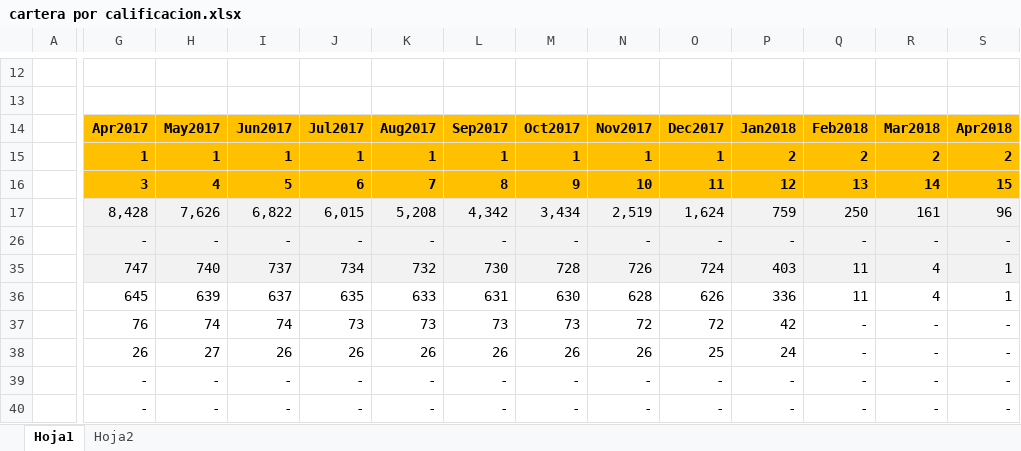
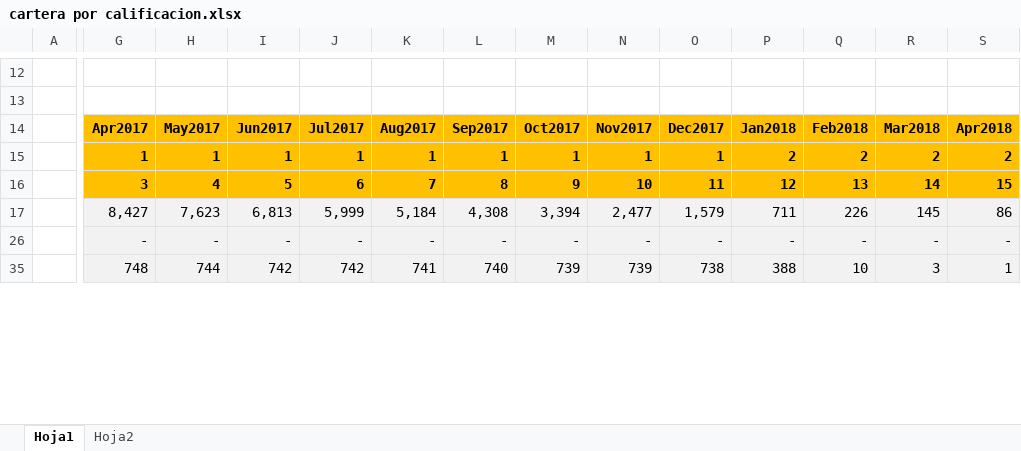
Before and after one commit to JavierGarciaD/banking, an Excel workbook: data/cartera por calificacion.xlsx, sheet Hoja1, drawn as a sheet; only a part is shown, gaps mark what is left out; values as stored, in another font and other column widths than the file's, no borders; removed rows and columns are numbered as before the commit, all else as after; rows hold the shown columns only; the diff covers the shown part only; the diff names each change by its address in the sheet, - before the commit and + after, or states it on an @@ line.

Commit message:
refactor cosecha
repricing

```diff
--- a/data/cartera por calificacion.xlsx (sheet Hoja1)
+++ b/data/cartera por calificacion.xlsx (sheet Hoja1)
-G17: 8,428
+G17: 8,427
-H17: 7,626
+H17: 7,623
-I17: 6,822
+I17: 6,813
-J17: 6,015
+J17: 5,999
-K17: 5,208
+K17: 5,184
-L17: 4,342
+L17: 4,308
-M17: 3,434
+M17: 3,394
-N17: 2,519
+N17: 2,477
-O17: 1,624
+O17: 1,579
-P17: 759
+P17: 711
-Q17: 250
+Q17: 226
-R17: 161
+R17: 145
-S17: 96
+S17: 86
-G35: 747
+G35: 748
-H35: 740
+H35: 744
-I35: 737
+I35: 742
-J35: 734
+J35: 742
-K35: 732
+K35: 741
-L35: 730
+L35: 740
-M35: 728
+M35: 739
-N35: 726
+N35: 739
-O35: 724
+O35: 738
-P35: 403
+P35: 388
-Q35: 11
+Q35: 10
-R35: 4
+R35: 3
-row 36:  | 645 | 639 | 637 | 635 | 633 | 631 | 630 | 628 | 626 | 336 | 11 | 4 | 1
-row 37:  | 76 | 74 | 74 | 73 | 73 | 73 | 73 | 72 | 72 | 42 | - | - | -
-row 38:  | 26 | 27 | 26 | 26 | 26 | 26 | 26 | 26 | 25 | 24 | - | - | -
-row 39:  | - | - | - | - | - | - | - | - | - | - | - | - | -
-row 40:  | - | - | - | - | - | - | - | - | - | - | - | - | -
```
Also changed, not shown: 17 added rows, 3 removed rows and 129 edited cells elsewhere in this sheet, sheet Hoja2, hidden cells.
